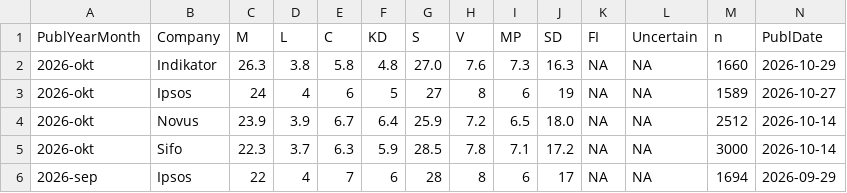
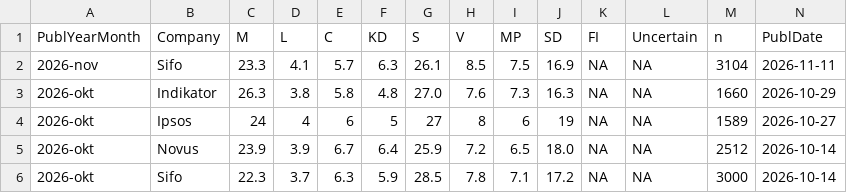
Before and after one commit to OliverRykatkin/H-H, a CSV file: data/polls/Polls.csv, drawn as a sheet; only a part is shown; the shorter side is filled out with more unchanged rows; rows hold the shown columns only; the diff names each change by its address in the sheet, - before the commit and + after, or states it on an @@ line.

```diff
--- a/data/polls/Polls.csv
+++ b/data/polls/Polls.csv
+row 2: 2026-nov | Sifo | 23.3 | 4.1 | 5.7 | 6.3 | 26.1 | 8.5 | 7.5 | 16.9 | NA | NA | 3104 | 2026-11-11
```
